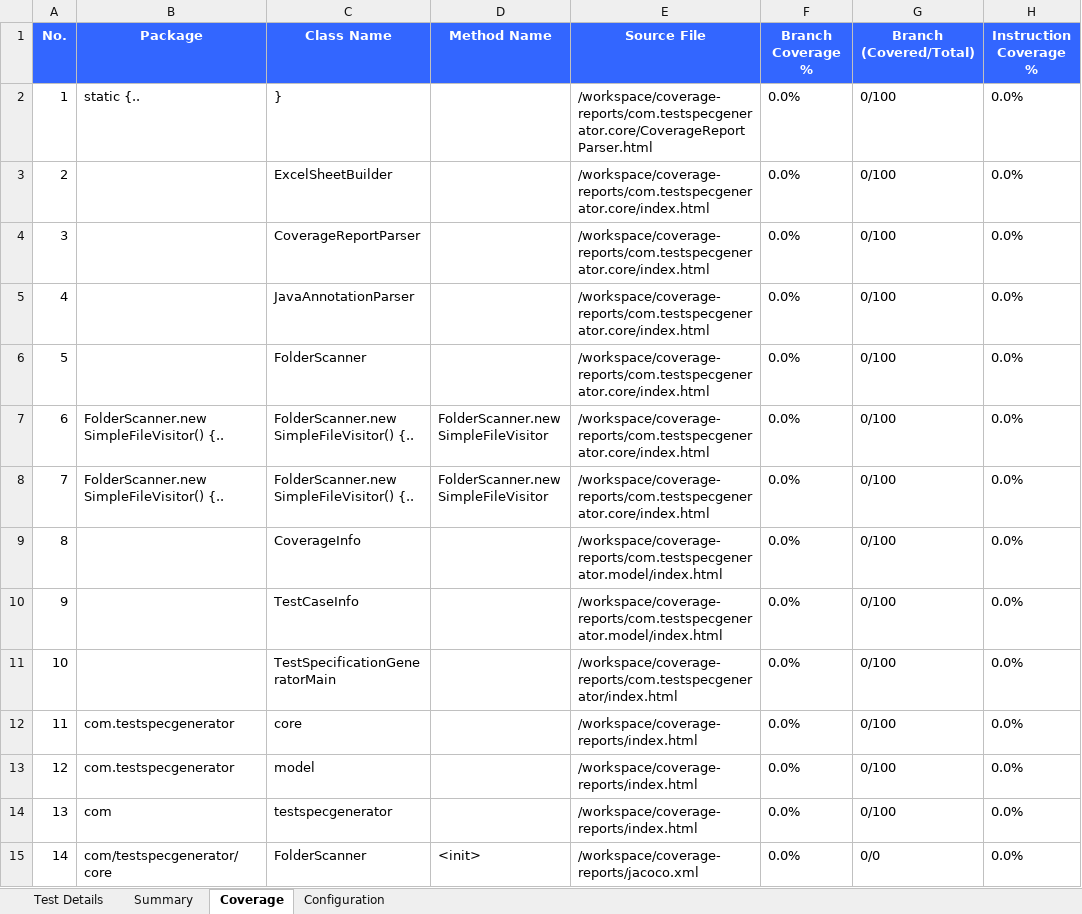
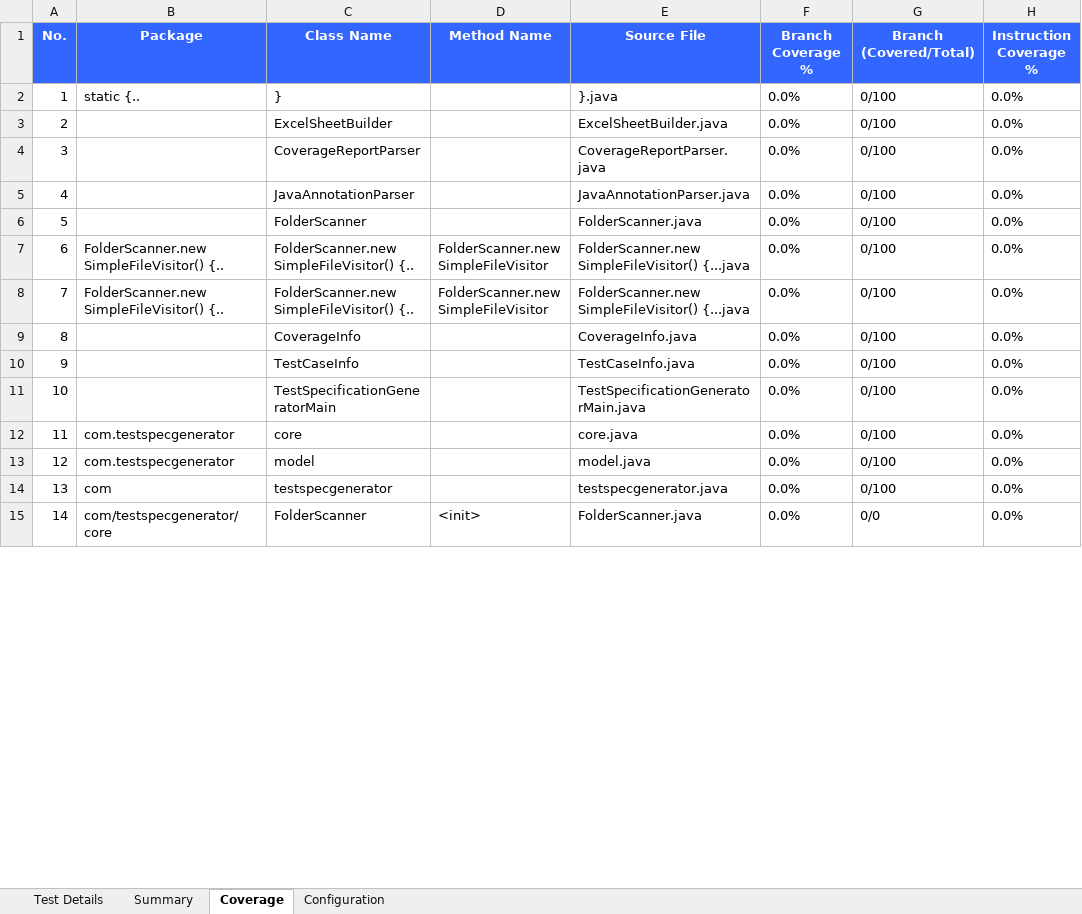
Before and after one commit to shiftrepo/aws, an Excel workbook: container/claudecode/java-test-specs/test_specification_complete.xlsx, sheet Coverage, drawn as a sheet; only a part is shown; values as stored, in another font and other column widths than the file's, no borders; the diff covers the shown part only; the diff names each change by its address in the sheet, - before the commit and + after, or states it on an @@ line.

```diff
--- a/container/claudecode/java-test-specs/test_specification_complete.xlsx (sheet Coverage)
+++ b/container/claudecode/java-test-specs/test_specification_complete.xlsx (sheet Coverage)
-E2 (Source File): /workspace/coverage-reports/com.testspecgenerator.core/CoverageReportParser.html
+E2 (Source File): }.java
-E3 (Source File): /workspace/coverage-reports/com.testspecgenerator.core/index.html
+E3 (Source File): ExcelSheetBuilder.java
-E4 (Source File): /workspace/coverage-reports/com.testspecgenerator.core/index.html
+E4 (Source File): CoverageReportParser.java
-E5 (Source File): /workspace/coverage-reports/com.testspecgenerator.core/index.html
+E5 (Source File): JavaAnnotationParser.java
-E6 (Source File): /workspace/coverage-reports/com.testspecgenerator.core/index.html
+E6 (Source File): FolderScanner.java
-E7:E8 (Source File): /workspace/coverage-reports/com.testspecgenerator.core/index.html
+E7:E8 (Source File): FolderScanner.new SimpleFileVisitor() {...java
-E9 (Source File): /workspace/coverage-reports/com.testspecgenerator.model/index.html
+E9 (Source File): CoverageInfo.java
-E10 (Source File): /workspace/coverage-reports/com.testspecgenerator.model/index.html
+E10 (Source File): TestCaseInfo.java
-E11 (Source File): /workspace/coverage-reports/com.testspecgenerator/index.html
+E11 (Source File): TestSpecificationGeneratorMain.java
-E12 (Source File): /workspace/coverage-reports/index.html
+E12 (Source File): core.java
-E13 (Source File): /workspace/coverage-reports/index.html
+E13 (Source File): model.java
-E14 (Source File): /workspace/coverage-reports/index.html
+E14 (Source File): testspecgenerator.java
-E15 (Source File): /workspace/coverage-reports/jacoco.xml
+E15 (Source File): FolderScanner.java
```
Also changed, not shown: 221 edited cells elsewhere in this sheet, sheet Summary, 3 other files.
